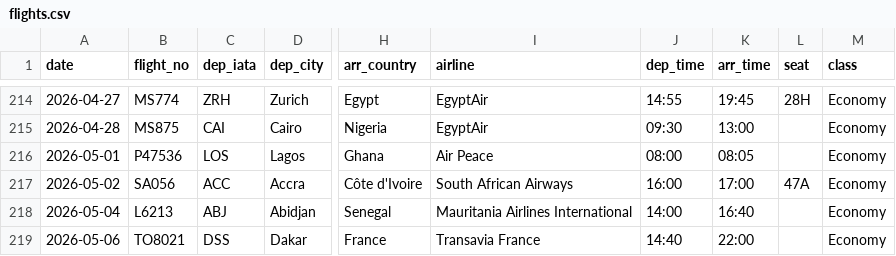
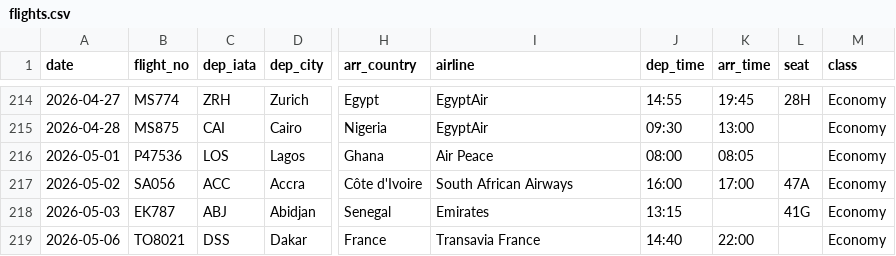
Before and after one commit to kyo24111/kyo24111.github.io, a CSV file: 040_personal/044_travel/0441_flight_record/flights.csv, drawn as a sheet; only a part is shown, gaps mark what is left out; the diff names each change by its address in the sheet, - before the commit and + after, or states it on an @@ line.

```diff
--- a/040_personal/044_travel/0441_flight_record/flights.csv
+++ b/040_personal/044_travel/0441_flight_record/flights.csv
-A218 (date): 2026-05-04
+A218 (date): 2026-05-03
-B218 (flight_no): L6213
+B218 (flight_no): EK787
-I218 (airline): Mauritania Airlines International
+I218 (airline): Emirates
-J218 (dep_time): 14:00
+J218 (dep_time): 13:15
-K218 (arr_time): 16:40
+K218 (arr_time): (empty)
-L218 (seat): (empty)
+L218 (seat): 41G
```
